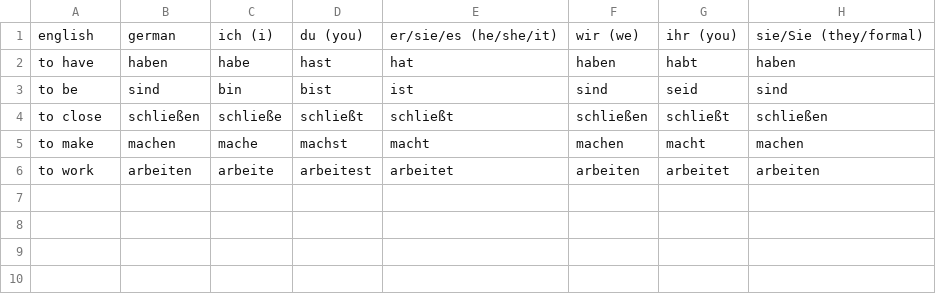
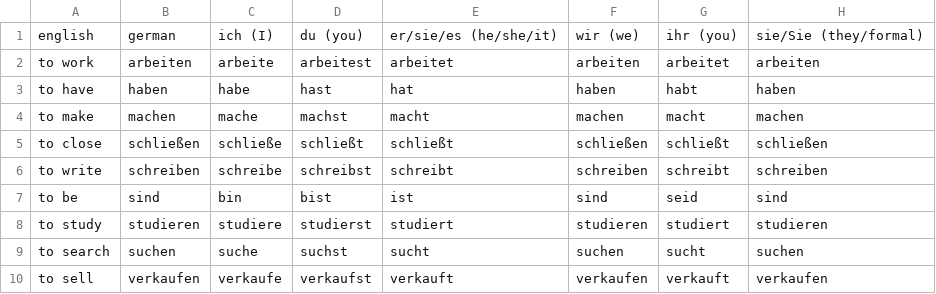
Before and after one commit to albertattard/practice-deutsch, a CSV file: verbs.csv, drawn as a sheet.

Commit message:
Add verbs

```diff
--- a/verbs.csv
+++ b/verbs.csv
@@ -1,6 +1,10 @@
-english,german,ich (i),du (you),er/sie/es (he/she/it),wir (we),ihr (you),sie/Sie (they/formal)
+english,german,ich (I),du (you),er/sie/es (he/she/it),wir (we),ihr (you),sie/Sie (they/formal)
+to work,arbeiten,arbeite,arbeitest,arbeitet,arbeiten,arbeitet,arbeiten
 to have,haben,habe,hast,hat,haben,habt,haben
+to make,machen,mache,machst,macht,machen,macht,machen
+to close,schließen,schließe,schließt,schließt,schließen,schließt,schließen
+to write,schreiben,schreibe,schreibst,schreibt,schreiben,schreibt,schreiben
 to be,sind,bin,bist,ist,sind,seid,sind
-to close,schließen,schließe,schließt,schließt,schließen,schließt,schließen
-to make,machen,mache,machst,macht,machen,macht,machen
-to work,arbeiten,arbeite,arbeitest,arbeitet,arbeiten,arbeitet,arbeiten
+to study,studieren,studiere,studierst,studiert,studieren,studiert,studieren
+to search,suchen,suche,suchst,sucht,suchen,sucht,suchen
+to sell,verkaufen,verkaufe,verkaufst,verkauft,verkaufen,verkauft,verkaufen
```
Also changed, not shown: 27 other files.
